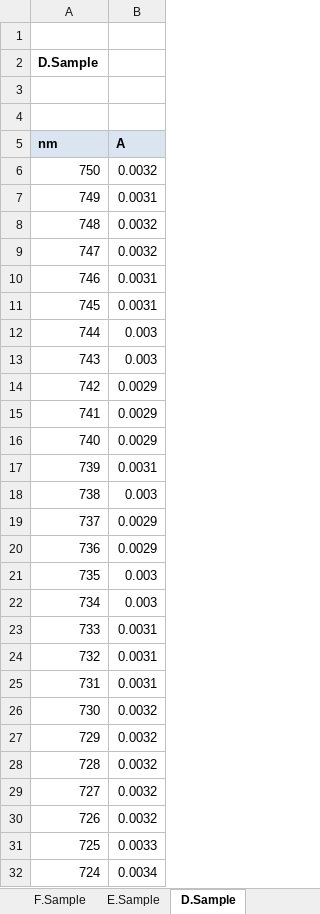
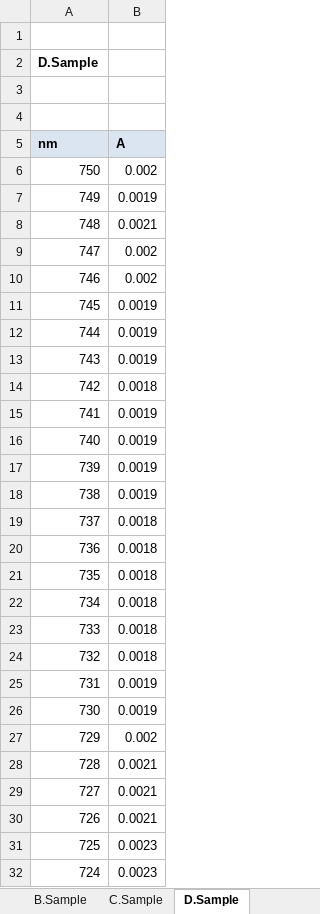
Before and after one commit to USEPA-clone/compeco, an Excel workbook: inst/extdata/ext_chla_2021_ours_spec.xlsx, sheet D.Sample, drawn as a sheet; only a part is shown; values as stored, in another font and other column widths than the file's, no borders; the diff covers the shown part only; the diff names each change by its address in the sheet, - before the commit and + after, or states it on an @@ line.

```diff
--- a/inst/extdata/ext_chla_2021_ours_spec.xlsx (sheet D.Sample)
+++ b/inst/extdata/ext_chla_2021_ours_spec.xlsx (sheet D.Sample)
-B6 (A): 0.0032
+B6 (A): 0.002
-B7 (A): 0.0031
+B7 (A): 0.0019
-B8 (A): 0.0032
+B8 (A): 0.0021
-B9 (A): 0.0032
+B9 (A): 0.002
-B10 (A): 0.0031
+B10 (A): 0.002
-B11 (A): 0.0031
+B11 (A): 0.0019
-B12:B13 (A): 0.003
+B12:B13 (A): 0.0019
-B14 (A): 0.0029
+B14 (A): 0.0018
-B15:B16 (A): 0.0029
+B15:B16 (A): 0.0019
-B17 (A): 0.0031
+B17 (A): 0.0019
-B18 (A): 0.003
+B18 (A): 0.0019
-B19:B20 (A): 0.0029
+B19:B20 (A): 0.0018
-B21:B22 (A): 0.003
+B21:B22 (A): 0.0018
-B23:B24 (A): 0.0031
+B23:B24 (A): 0.0018
-B25 (A): 0.0031
+B25 (A): 0.0019
-B26 (A): 0.0032
+B26 (A): 0.0019
-B27 (A): 0.0032
+B27 (A): 0.002
-B28:B30 (A): 0.0032
+B28:B30 (A): 0.0021
-B31 (A): 0.0033
+B31 (A): 0.0023
-B32 (A): 0.0034
+B32 (A): 0.0023
```
Also changed, not shown: 124 edited cells elsewhere in this sheet, sheet F.Sample, sheet A.Sample, sheet E.Sample, sheet C.Sample, sheet B.Sample, other sheet tabs, 10 other files.
